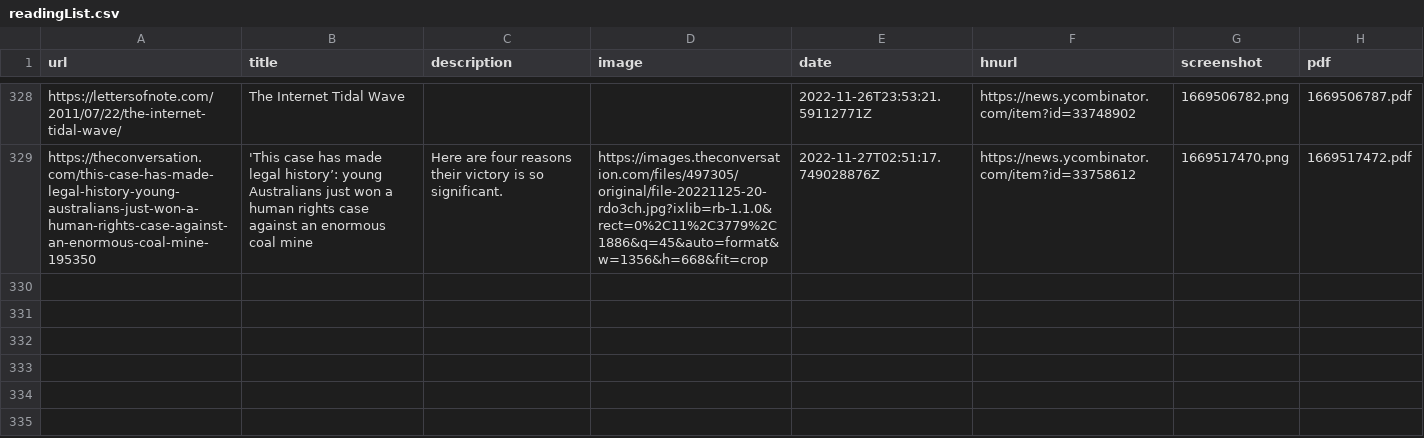
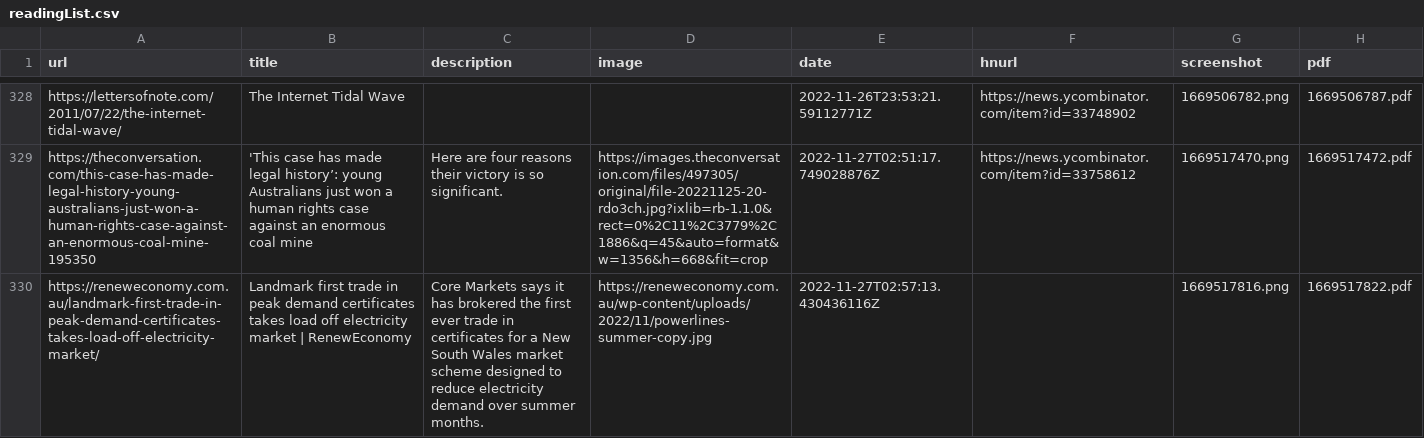
Before and after one commit to suryaatevellore/readingList, a CSV file: readingList.csv, drawn as a sheet; only a part is shown, gaps mark what is left out; the diff names each change by its address in the sheet, - before the commit and + after, or states it on an @@ line.

Commit message:
Automated reading list update on Sun Nov 27 02:57:13 UTC 2022

```diff
--- a/readingList.csv
+++ b/readingList.csv
+row 330: https://reneweconomy.com.au/landmark-first-trade-in-peak-demand-certificates-takes-load-off-electricity-market/ | Landmark first trade in peak demand certificates takes load off electricity market | RenewEconomy | Core Markets says it has brokered the first ever trade in certificates for a New South Wales market scheme designed to reduce electricity demand over summer months. | https://reneweconomy.com.au/wp-content/uploads/2022/11/powerlines-summer-copy.jpg | 2022-11-27T02:57:13.430436116Z |  | 1669517816.png | 1669517822.pdf
```
Also changed, not shown: 2 other files.
